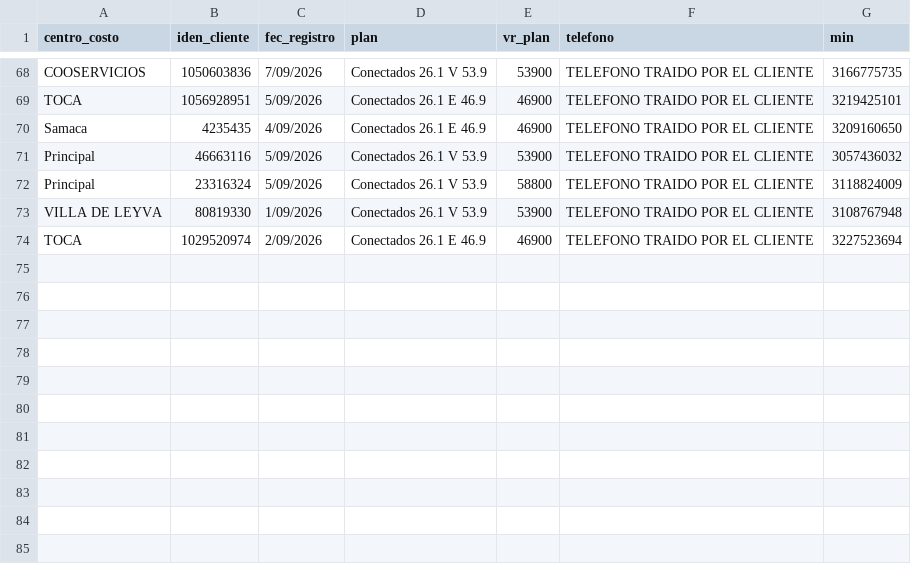
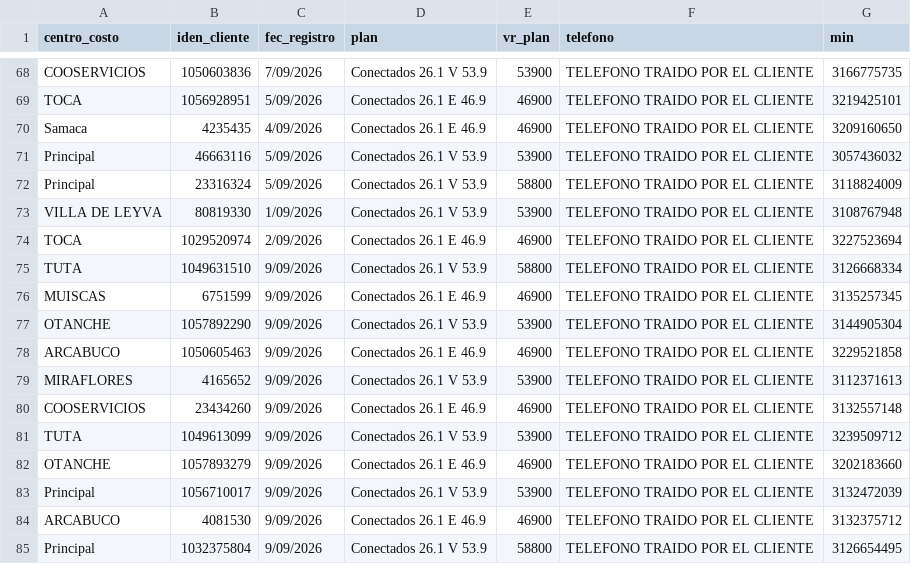
Before and after one commit to lubernu/prueba, a CSV file: Facturado_Postpago.csv, drawn as a sheet; only a part is shown, gaps mark what is left out.

```diff
--- a/Facturado_Postpago.csv
+++ b/Facturado_Postpago.csv
@@ -74 +74,12 @@ VILLA DE LEYVA;80819330;1/09/2026;Conectados 26.1 V 53.9;53900;TELEFONO TRAIDO P
 TOCA;1029520974;2/09/2026;Conectados 26.1 E 46.9;46900;TELEFONO TRAIDO POR EL CLIENTE;3227523694
+TUTA;1049631510;9/09/2026;Conectados 26.1 V 53.9;58800;TELEFONO TRAIDO POR EL CLIENTE;3126668334
+MUISCAS;6751599;9/09/2026;Conectados 26.1 E 46.9;46900;TELEFONO TRAIDO POR EL CLIENTE;3135257345
+OTANCHE;1057892290;9/09/2026;Conectados 26.1 V 53.9;53900;TELEFONO TRAIDO POR EL CLIENTE;3144905304
+ARCABUCO;1050605463;9/09/2026;Conectados 26.1 E 46.9;46900;TELEFONO TRAIDO POR EL CLIENTE;3229521858
+MIRAFLORES;4165652;9/09/2026;Conectados 26.1 V 53.9;53900;TELEFONO TRAIDO POR EL CLIENTE;3112371613
+COOSERVICIOS;23434260;9/09/2026;Conectados 26.1 E 46.9;46900;TELEFONO TRAIDO POR EL CLIENTE;3132557148
+TUTA;1049613099;9/09/2026;Conectados 26.1 V 53.9;53900;TELEFONO TRAIDO POR EL CLIENTE;3239509712
+OTANCHE;1057893279;9/09/2026;Conectados 26.1 E 46.9;46900;TELEFONO TRAIDO POR EL CLIENTE;3202183660
+Principal  ;1056710017;9/09/2026;Conectados 26.1 V 53.9;53900;TELEFONO TRAIDO POR EL CLIENTE;3132472039
+ARCABUCO;4081530;9/09/2026;Conectados 26.1 E 46.9;46900;TELEFONO TRAIDO POR EL CLIENTE;3132375712
+Principal  ;1032375804;9/09/2026;Conectados 26.1 V 53.9;58800;TELEFONO TRAIDO POR EL CLIENTE;3126654495
```
Also changed, not shown: FacturadoParaCruce.csv.
